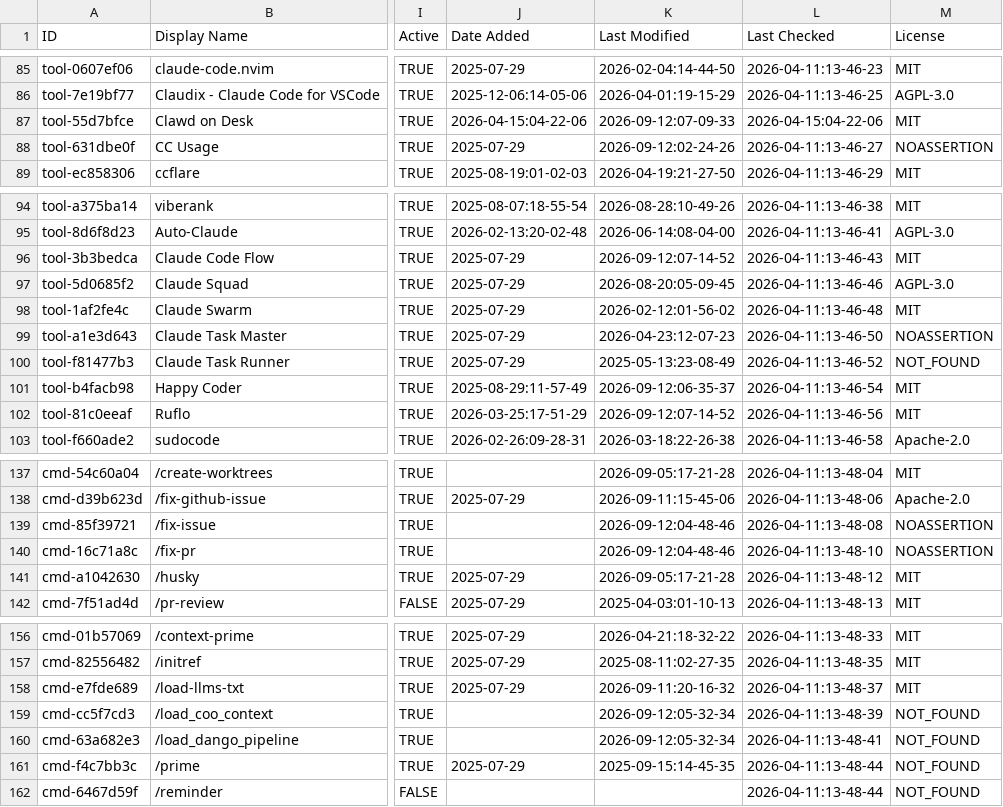
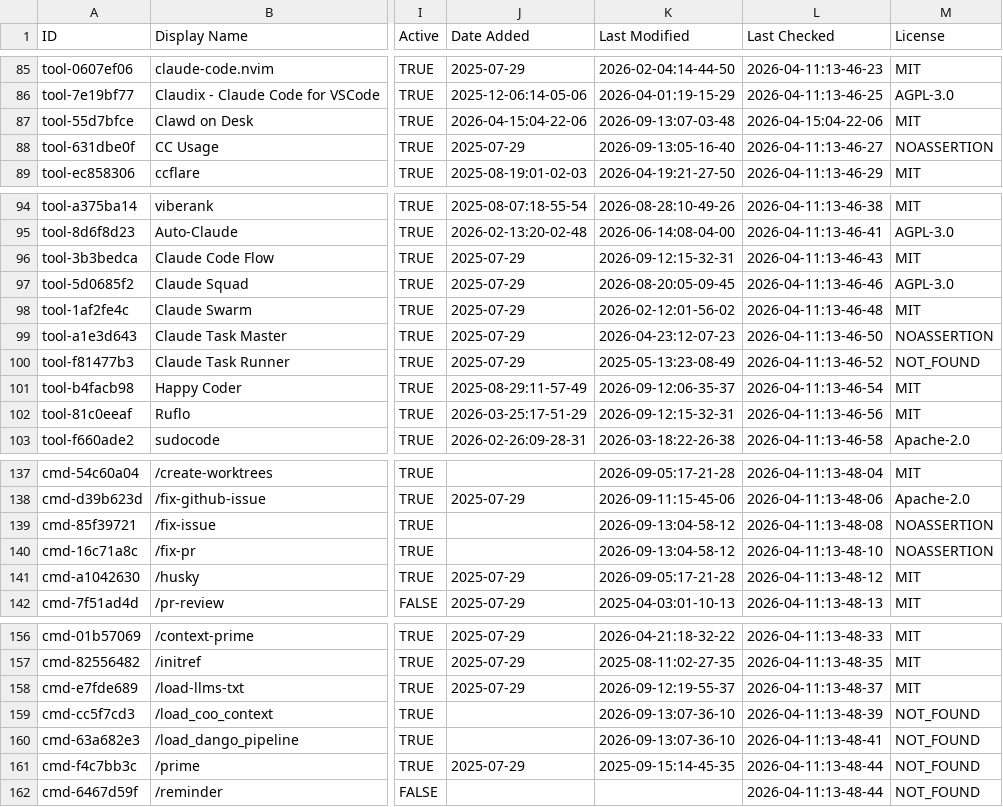
Before and after one commit to davisbuilds/awesome-claude-code, a CSV file: THE_RESOURCES_TABLE.csv, drawn as a sheet; only a part is shown, gaps mark what is left out; the diff covers the shown part only; the diff names each change by its address in the sheet, - before the commit and + after, or states it on an @@ line.

```diff
--- a/THE_RESOURCES_TABLE.csv
+++ b/THE_RESOURCES_TABLE.csv
-K87 (Last Modified): 2026-09-12:07-09-33
+K87 (Last Modified): 2026-09-13:07-03-48
-K88 (Last Modified): 2026-09-12:02-24-26
+K88 (Last Modified): 2026-09-13:05-16-40
-K96 (Last Modified): 2026-09-12:07-14-52
+K96 (Last Modified): 2026-09-12:15-32-31
-K102 (Last Modified): 2026-09-12:07-14-52
+K102 (Last Modified): 2026-09-12:15-32-31
-K139:K140 (Last Modified): 2026-09-12:04-48-46
+K139:K140 (Last Modified): 2026-09-13:04-58-12
-K158 (Last Modified): 2026-09-11:20-16-32
+K158 (Last Modified): 2026-09-12:19-55-37
-K159:K160 (Last Modified): 2026-09-12:05-32-34
+K159:K160 (Last Modified): 2026-09-13:07-36-10
```
Also changed, not shown: 31 edited cells elsewhere in this file.
